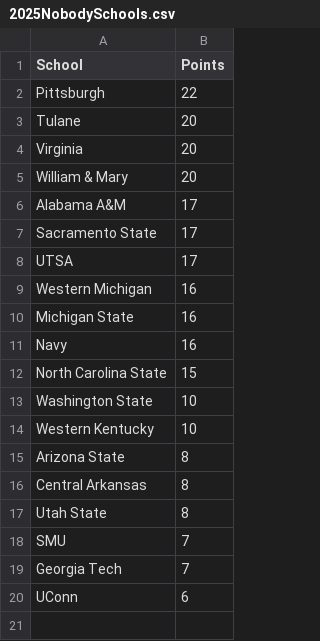
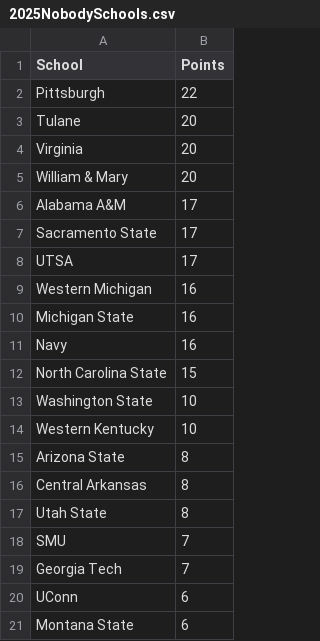
Before and after one commit to zo0o0ot/draft-scorer-nfl, a CSV file: leagify-result-stats/2025/2025NobodySchools.csv, drawn as a sheet; the diff names each change by its address in the sheet, - before the commit and + after, or states it on an @@ line.

Commit message:
Pick 213- Montana State is a no one school.

```diff
--- a/leagify-result-stats/2025/2025NobodySchools.csv
+++ b/leagify-result-stats/2025/2025NobodySchools.csv
+row 21: Montana State | 6
```
Also changed, not shown: 2 other files.
